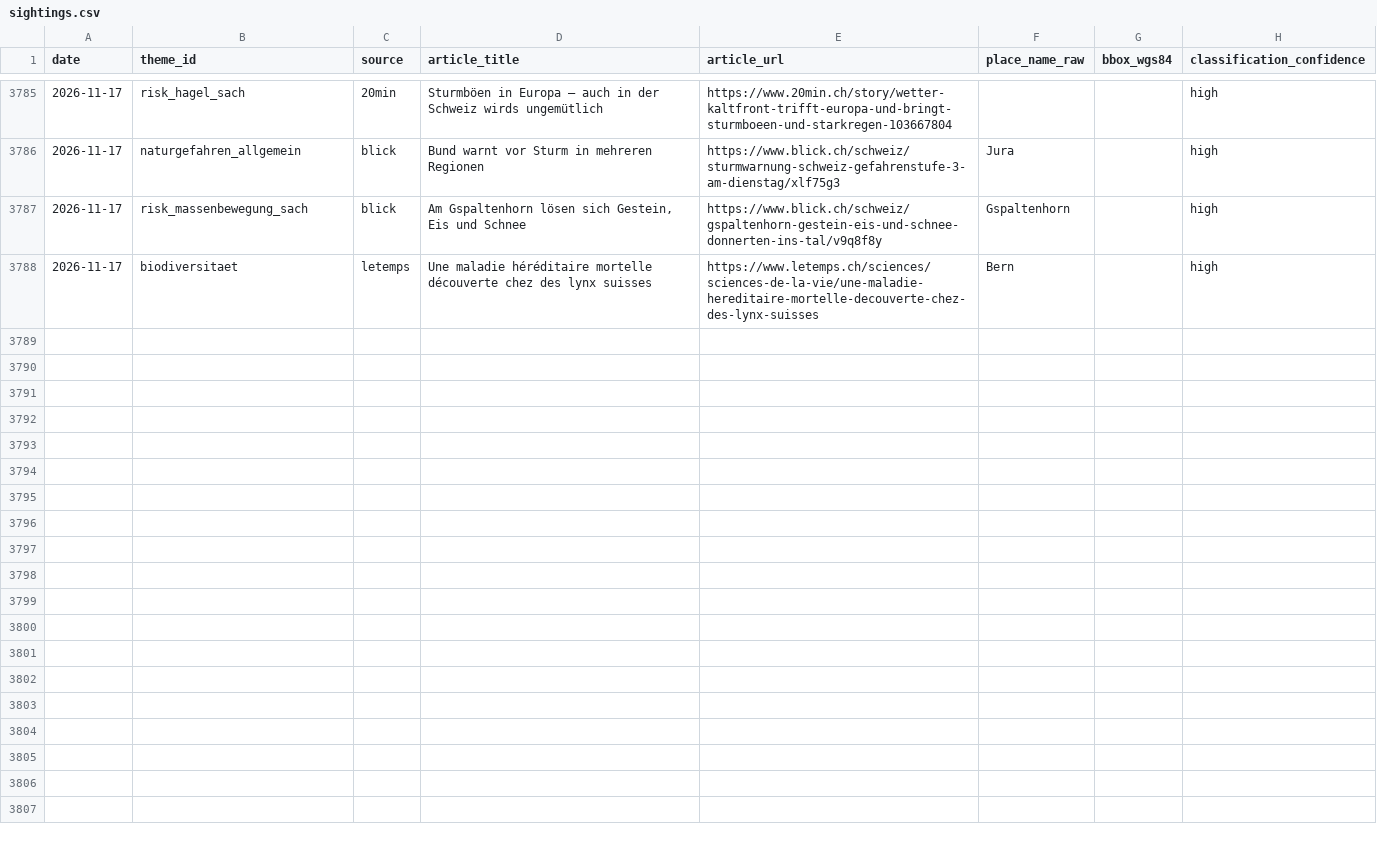
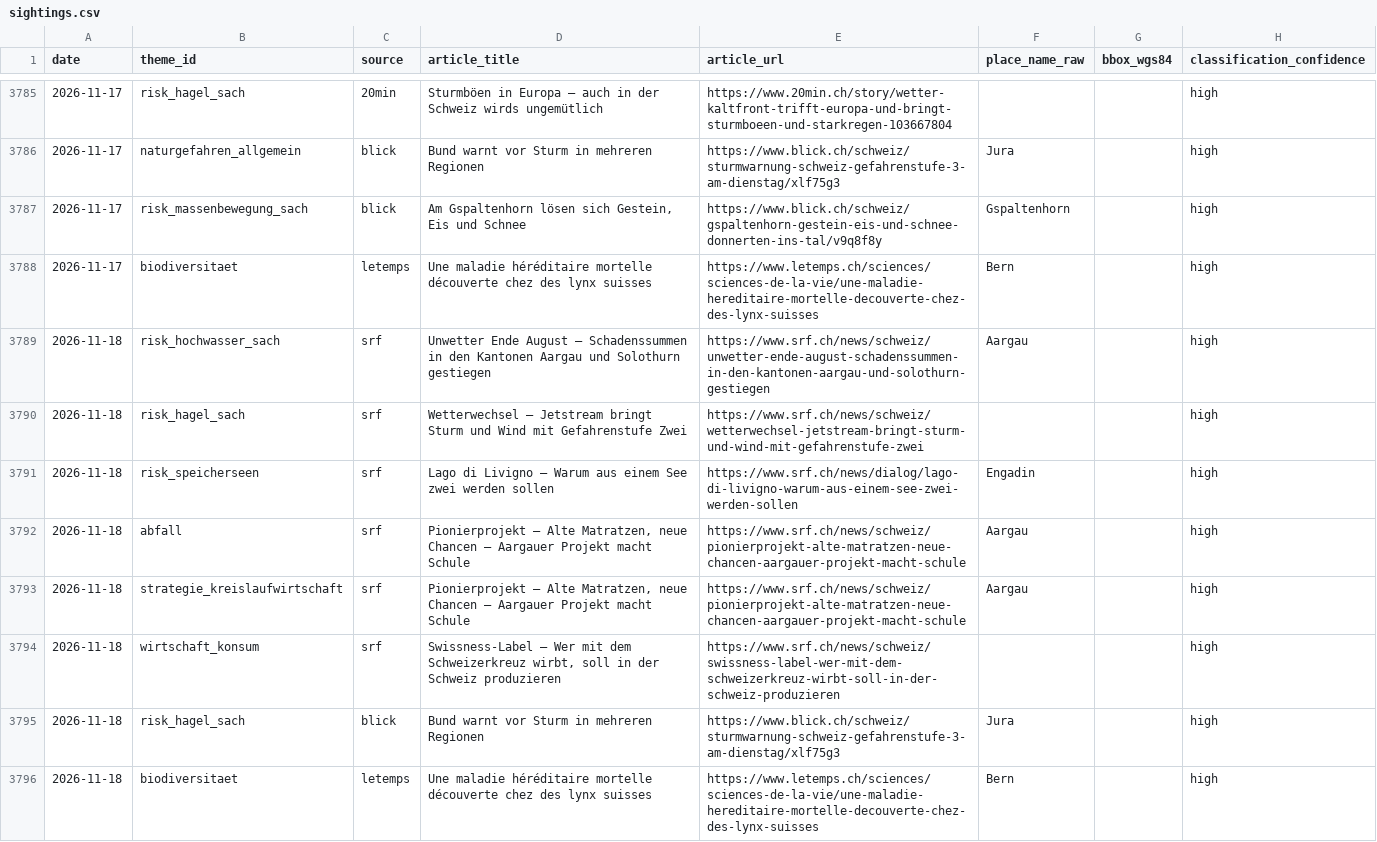
Before and after one commit to nrohrbach/UmweltbarometerSchweiz, a CSV file: data/sightings.csv, drawn as a sheet; only a part is shown, gaps mark what is left out.

Commit message:
deploy: 341618310a08e4387f645eda42c91927ca8891c6

```diff
--- a/data/sightings.csv
+++ b/data/sightings.csv
@@ -3788 +3788,9 @@ date,theme_id,source,article_title,article_url,place_name_raw,bbox_wgs84,classif
 2026-11-17,biodiversitaet,letemps,Une maladie héréditaire mortelle découverte chez des lynx suisses,https://www.letemps.ch/sciences/sciences-de-la-vie/une-maladie-hereditaire-mortelle-decouverte-chez-des-lynx-suisses,Bern,,high
+2026-11-18,risk_hochwasser_sach,srf,Unwetter Ende August – Schadenssummen in den Kantonen Aargau und Solothurn gestiegen,https://www.srf.ch/news/schweiz/unwetter-ende-august-schadenssummen-in-den-kantonen-aargau-und-solothurn-gestiegen,Aargau,,high
+2026-11-18,risk_hagel_sach,srf,Wetterwechsel – Jetstream bringt Sturm und Wind mit Gefahrenstufe Zwei,https://www.srf.ch/news/schweiz/wetterwechsel-jetstream-bringt-sturm-und-wind-mit-gefahrenstufe-zwei,,,high
+2026-11-18,risk_speicherseen,srf,Lago di Livigno – Warum aus einem See zwei werden sollen,https://www.srf.ch/news/dialog/lago-di-livigno-warum-aus-einem-see-zwei-werden-sollen,Engadin,,high
+2026-11-18,abfall,srf,"Pionierprojekt – Alte Matratzen, neue Chancen – Aargauer Projekt macht Schule",https://www.srf.ch/news/schweiz/pionierprojekt-alte-matratzen-neue-chancen-aargauer-projekt-macht-schule,Aargau,,high
+2026-11-18,strategie_kreislaufwirtschaft,srf,"Pionierprojekt – Alte Matratzen, neue Chancen – Aargauer Projekt macht Schule",https://www.srf.ch/news/schweiz/pionierprojekt-alte-matratzen-neue-chancen-aargauer-projekt-macht-schule,Aargau,,high
+2026-11-18,wirtschaft_konsum,srf,"Swissness-Label – Wer mit dem Schweizerkreuz wirbt, soll in der Schweiz produzieren",https://www.srf.ch/news/schweiz/swissness-label-wer-mit-dem-schweizerkreuz-wirbt-soll-in-der-schweiz-produzieren,,,high
+2026-11-18,risk_hagel_sach,blick,Bund warnt vor Sturm in mehreren Regionen,https://www.blick.ch/schweiz/sturmwarnung-schweiz-gefahrenstufe-3-am-dienstag/xlf75g3,Jura,,high
+2026-11-18,biodiversitaet,letemps,Une maladie héréditaire mortelle découverte chez des lynx suisses,https://www.letemps.ch/sciences/sciences-de-la-vie/une-maladie-hereditaire-mortelle-decouverte-chez-des-lynx-suisses,Bern,,high
```
